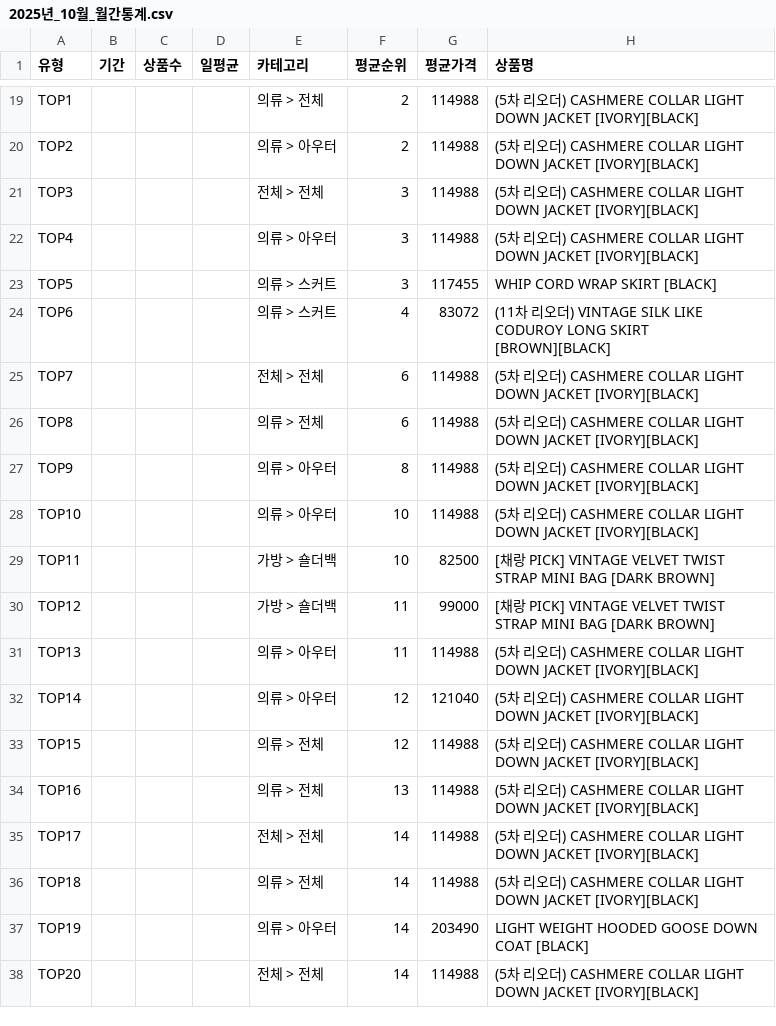
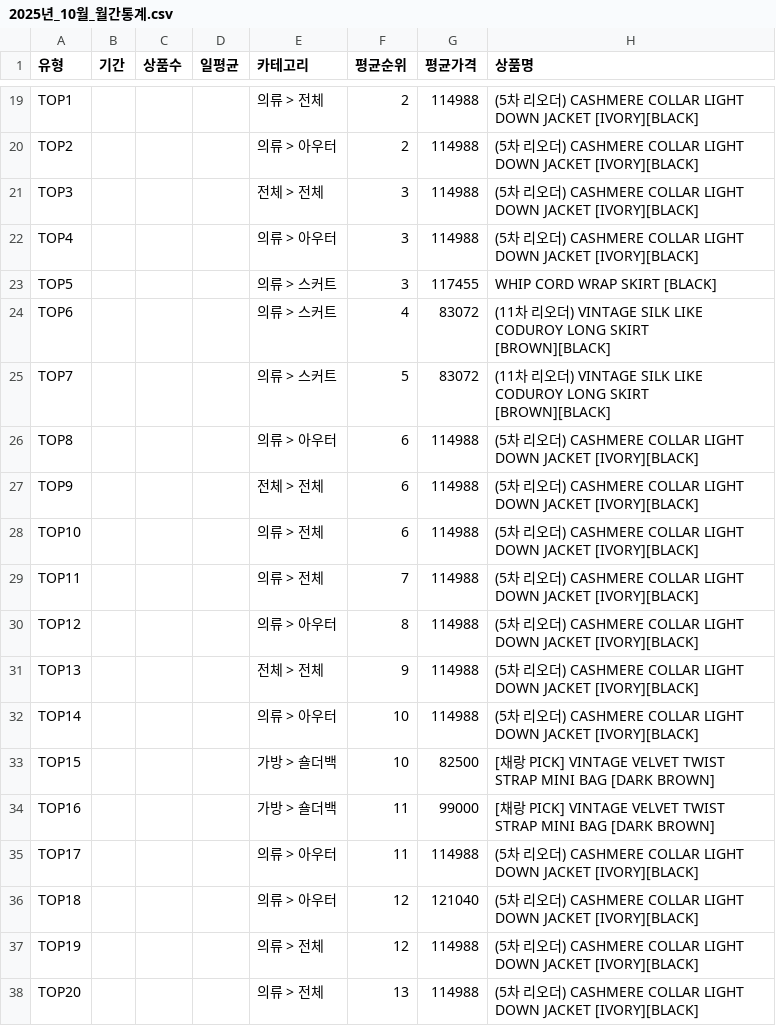
Before and after one commit to jkaae93/best_item_crawl, a CSV file: output/2025/10/2025년_10월_월간통계.csv, drawn as a sheet; only a part is shown, gaps mark what is left out; the diff covers the shown part only.

```diff
--- a/output/2025/10/2025년_10월_월간통계.csv
+++ b/output/2025/10/2025년_10월_월간통계.csv
@@ -24,15 +24,15 @@ TOP5,,,,의류 > 스커트,3,117455,WHIP CORD WRAP SKIRT [BLACK]
 TOP6,,,,의류 > 스커트,4,83072,(11차 리오더) VINTAGE SILK LIKE CODUROY LONG SKIRT [BROWN][BLACK]
-TOP7,,,,전체 > 전체,6,114988,(5차 리오더) CASHMERE COLLAR LIGHT DOWN JACKET [IVORY][BLACK]
-TOP8,,,,의류 > 전체,6,114988,(5차 리오더) CASHMERE COLLAR LIGHT DOWN JACKET [IVORY][BLACK]
-TOP9,,,,의류 > 아우터,8,114988,(5차 리오더) CASHMERE COLLAR LIGHT DOWN JACKET [IVORY][BLACK]
-TOP10,,,,의류 > 아우터,10,114988,(5차 리오더) CASHMERE COLLAR LIGHT DOWN JACKET [IVORY][BLACK]
-TOP11,,,,가방 > 숄더백,10,82500,[채랑 PICK] VINTAGE VELVET TWIST STRAP MINI BAG [DARK BROWN]
-TOP12,,,,가방 > 숄더백,11,99000,[채랑 PICK] VINTAGE VELVET TWIST STRAP MINI BAG [DARK BROWN]
-TOP13,,,,의류 > 아우터,11,114988,(5차 리오더) CASHMERE COLLAR LIGHT DOWN JACKET [IVORY][BLACK]
-TOP14,,,,의류 > 아우터,12,121040,(5차 리오더) CASHMERE COLLAR LIGHT DOWN JACKET [IVORY][BLACK]
-TOP15,,,,의류 > 전체,12,114988,(5차 리오더) CASHMERE COLLAR LIGHT DOWN JACKET [IVORY][BLACK]
-TOP16,,,,의류 > 전체,13,114988,(5차 리오더) CASHMERE COLLAR LIGHT DOWN JACKET [IVORY][BLACK]
-TOP17,,,,전체 > 전체,14,114988,(5차 리오더) CASHMERE COLLAR LIGHT DOWN JACKET [IVORY][BLACK]
-TOP18,,,,의류 > 전체,14,114988,(5차 리오더) CASHMERE COLLAR LIGHT DOWN JACKET [IVORY][BLACK]
-TOP19,,,,의류 > 아우터,14,203490,LIGHT WEIGHT HOODED GOOSE DOWN COAT [BLACK]
-TOP20,,,,전체 > 전체,14,114988,(5차 리오더) CASHMERE COLLAR LIGHT DOWN JACKET [IVORY][BLACK]
+TOP7,,,,의류 > 스커트,5,83072,(11차 리오더) VINTAGE SILK LIKE CODUROY LONG SKIRT [BROWN][BLACK]
+TOP8,,,,의류 > 아우터,6,114988,(5차 리오더) CASHMERE COLLAR LIGHT DOWN JACKET [IVORY][BLACK]
+TOP9,,,,전체 > 전체,6,114988,(5차 리오더) CASHMERE COLLAR LIGHT DOWN JACKET [IVORY][BLACK]
+TOP10,,,,의류 > 전체,6,114988,(5차 리오더) CASHMERE COLLAR LIGHT DOWN JACKET [IVORY][BLACK]
+TOP11,,,,의류 > 전체,7,114988,(5차 리오더) CASHMERE COLLAR LIGHT DOWN JACKET [IVORY][BLACK]
+TOP12,,,,의류 > 아우터,8,114988,(5차 리오더) CASHMERE COLLAR LIGHT DOWN JACKET [IVORY][BLACK]
+TOP13,,,,전체 > 전체,9,114988,(5차 리오더) CASHMERE COLLAR LIGHT DOWN JACKET [IVORY][BLACK]
+TOP14,,,,의류 > 아우터,10,114988,(5차 리오더) CASHMERE COLLAR LIGHT DOWN JACKET [IVORY][BLACK]
+TOP15,,,,가방 > 숄더백,10,82500,[채랑 PICK] VINTAGE VELVET TWIST STRAP MINI BAG [DARK BROWN]
+TOP16,,,,가방 > 숄더백,11,99000,[채랑 PICK] VINTAGE VELVET TWIST STRAP MINI BAG [DARK BROWN]
+TOP17,,,,의류 > 아우터,11,114988,(5차 리오더) CASHMERE COLLAR LIGHT DOWN JACKET [IVORY][BLACK]
+TOP18,,,,의류 > 아우터,12,121040,(5차 리오더) CASHMERE COLLAR LIGHT DOWN JACKET [IVORY][BLACK]
+TOP19,,,,의류 > 전체,12,114988,(5차 리오더) CASHMERE COLLAR LIGHT DOWN JACKET [IVORY][BLACK]
+TOP20,,,,의류 > 전체,13,114988,(5차 리오더) CASHMERE COLLAR LIGHT DOWN JACKET [IVORY][BLACK]
```
Also changed, not shown: 1 added row, 1 removed row and 23 edited cells elsewhere in this file, 1 other file.
